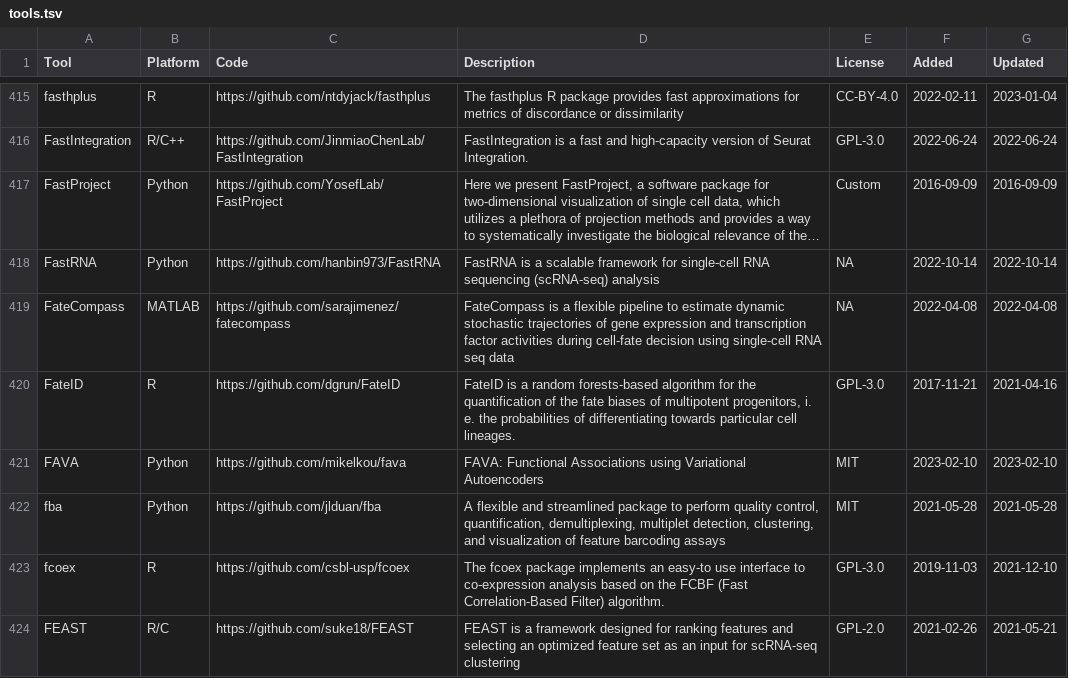
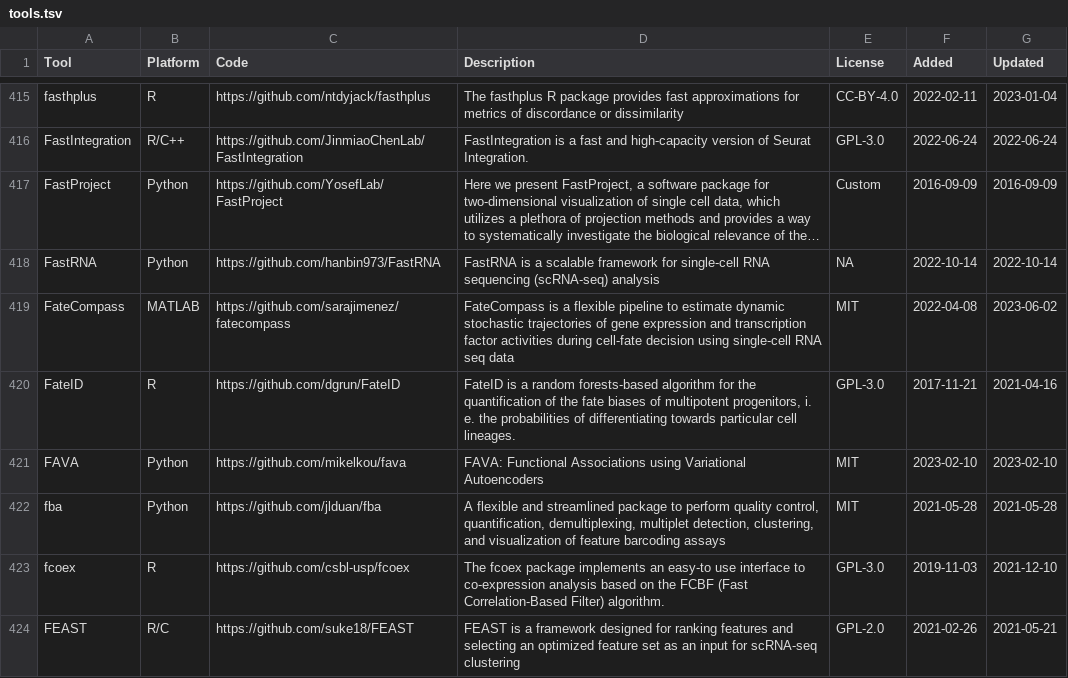
Before and after one commit to scRNA-tools/scRNA-tools, a TSV file: database/tools.tsv, drawn as a sheet; only a part is shown, gaps mark what is left out; long unchanged cells end in …; the diff names each change by its address in the sheet, - before the commit and + after, or states it on an @@ line.

Commit message:
Completed license checks 2023-06-02

```diff
--- a/database/tools.tsv
+++ b/database/tools.tsv
-E419 (License): NA
+E419 (License): MIT
-G419 (Updated): 2022-04-08
+G419 (Updated): 2023-06-02
```
